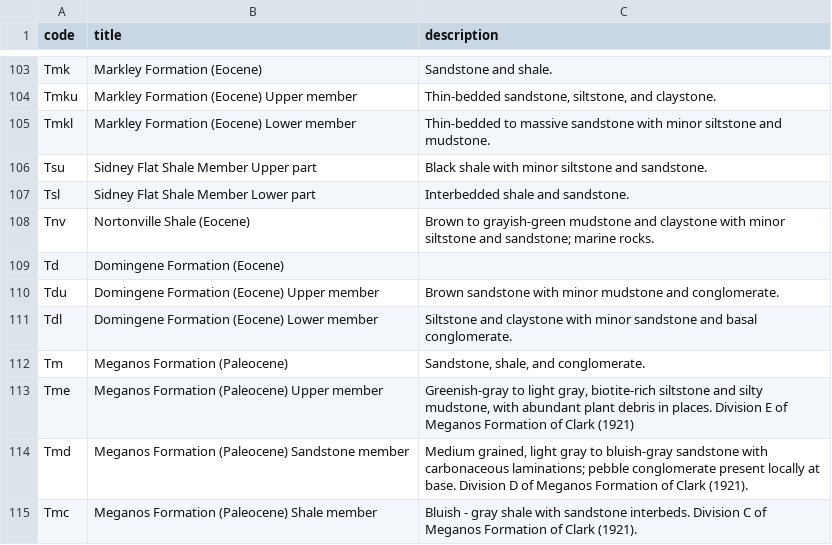
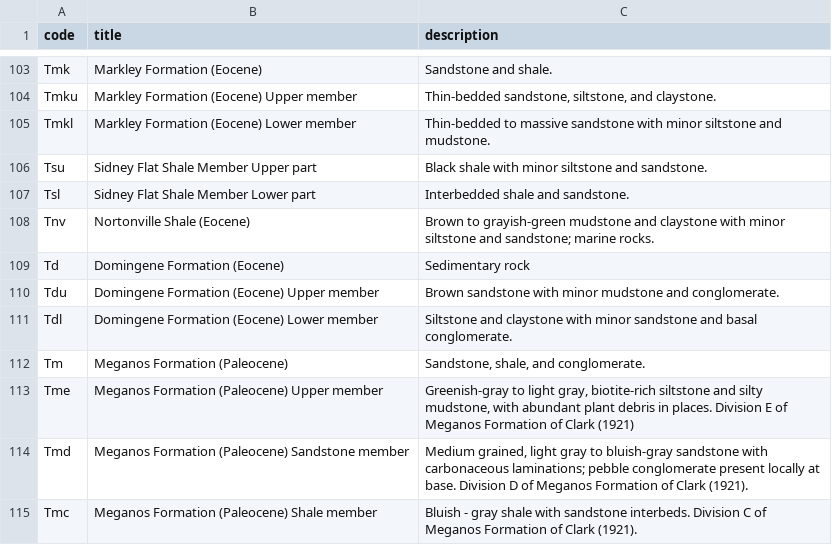
Before and after one commit to kueda/underfoot, a CSV file: sources/of94_622/units.csv, drawn as a sheet; only a part is shown, gaps mark what is left out.

```diff
--- a/sources/of94_622/units.csv
+++ b/sources/of94_622/units.csv
@@ -108,3 +108,3 @@ Tsl,Sidney Flat Shale Member Lower part,Interbedded shale and sandstone.
 Tnv,Nortonville Shale (Eocene),Brown to grayish-green mudstone and claystone with minor siltstone and sandstone; marine rocks.
-Td,Domingene Formation (Eocene),
+Td,Domingene Formation (Eocene),Sedimentary rock
 Tdu,Domingene Formation (Eocene) Upper member,Brown sandstone with minor mudstone and conglomerate.
```
Also changed, not shown: sources/of96_252/units.csv, sources/of97_489/units.csv, 2 other files.
